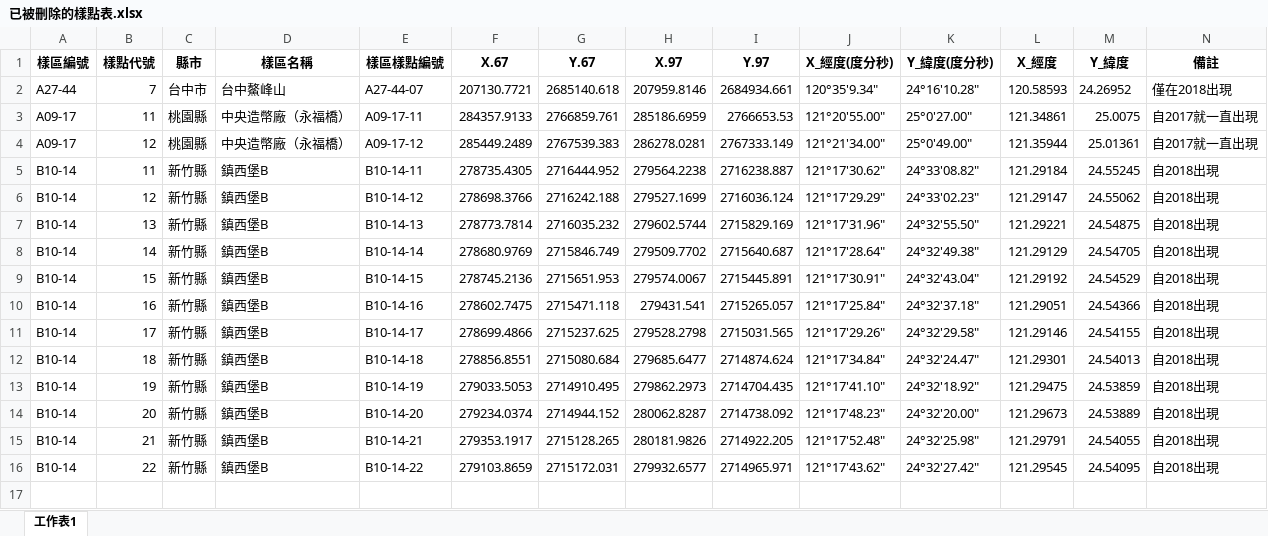
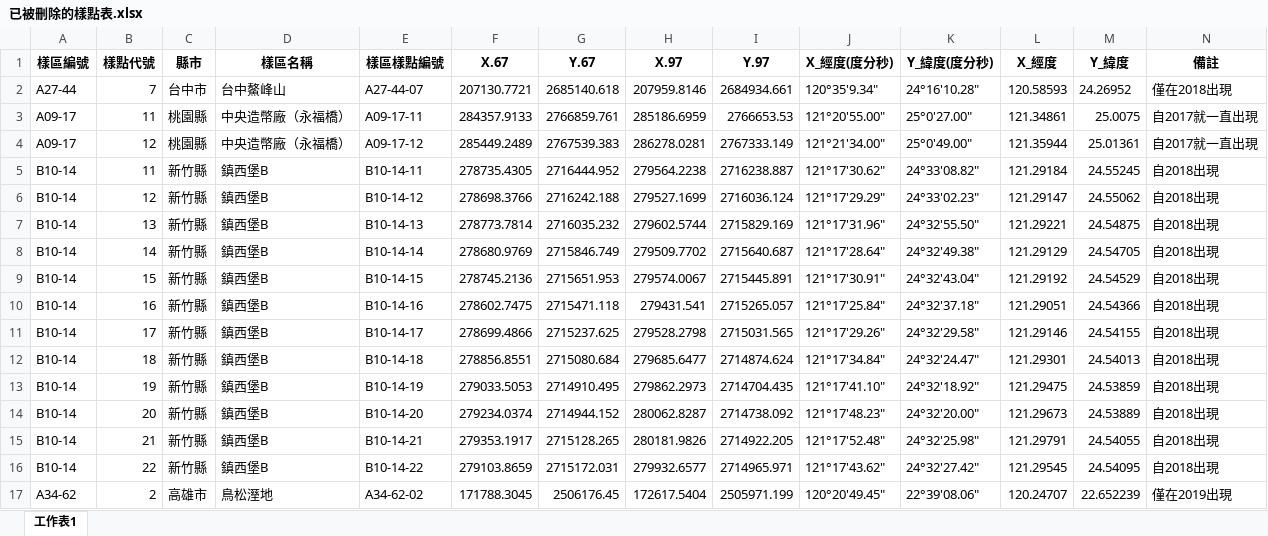
Before and after one commit to wetinhsu/Macaca-population-trend, an Excel workbook: data/raw/BBSpointXY/已被刪除的樣點表.xlsx, sheet 工作表1, drawn as a sheet; only a part is shown; values as stored, in another font and other column widths than the file's, no borders; rows hold the shown columns only; the diff names each change by its address in the sheet, - before the commit and + after, or states it on an @@ line.

```diff
--- a/data/raw/BBSpointXY/已被刪除的樣點表.xlsx (sheet 工作表1)
+++ b/data/raw/BBSpointXY/已被刪除的樣點表.xlsx (sheet 工作表1)
+row 17: A34-62 | 2 | 高雄市 | 鳥松溼地 | A34-62-02 | 171788.3045 | 2506176.45 | 172617.5404 | 2505971.199 | 120°20'49.45" | 22°39'08.06" | 120.24707 | 22.652239 | 僅在2019出現
```
Also changed, not shown: data/clean/Site/Site_2019_v2.xlsx, 3 other files.
